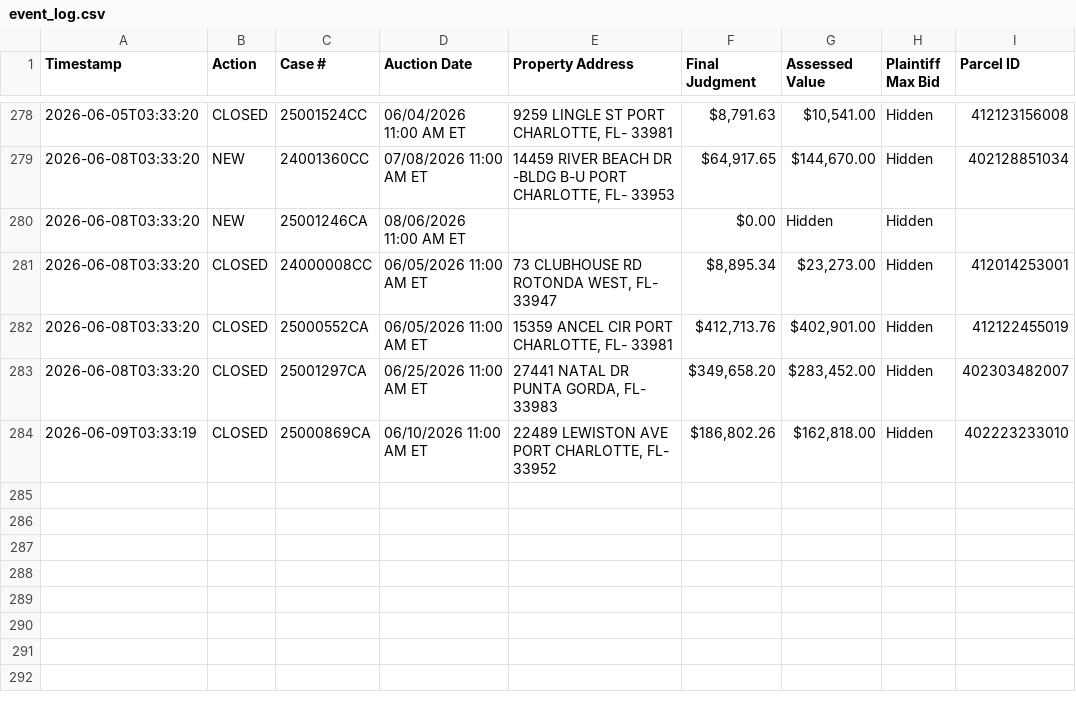
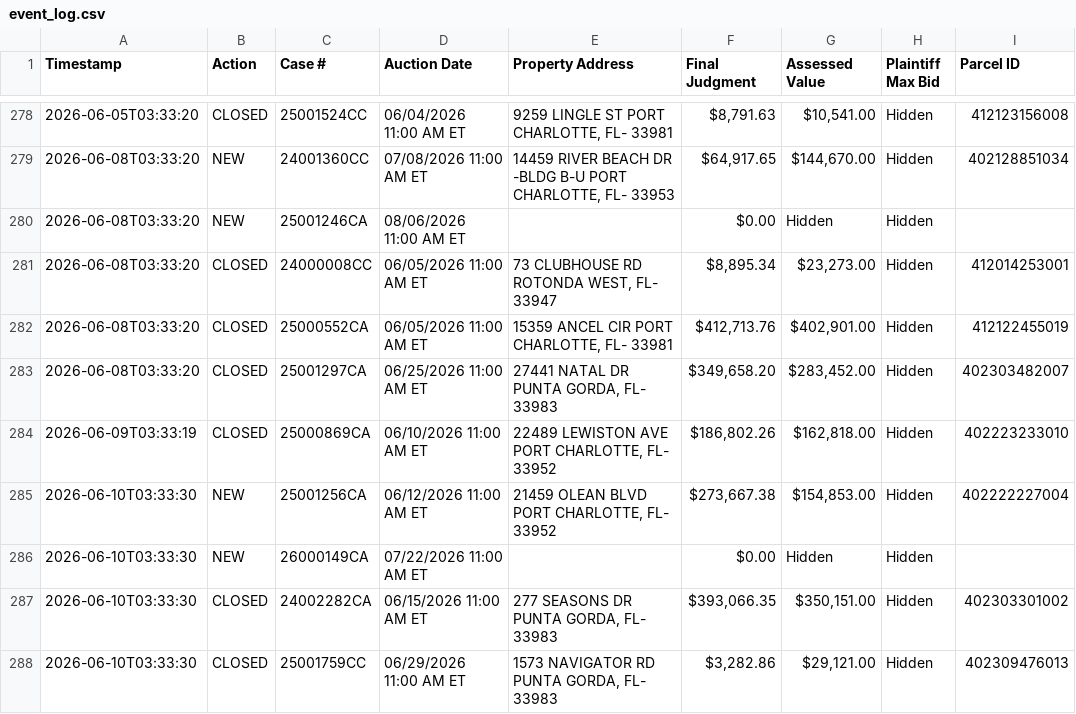
Before and after one commit to figlesias7/realforeclose-charlotte, a CSV file: data/event_log.csv, drawn as a sheet; only a part is shown, gaps mark what is left out.

```diff
--- a/data/event_log.csv
+++ b/data/event_log.csv
@@ -284 +284,5 @@ Timestamp,Action,Case #,Auction Date,Property Address,Final Judgment,Assessed Va
 2026-06-09T03:33:19,CLOSED,25000869CA,06/10/2026 11:00 AM ET,"22489 LEWISTON AVE PORT CHARLOTTE, FL- 33952","$186,802.26","$162,818.00",Hidden,402223233010
+2026-06-10T03:33:30,NEW,25001256CA,06/12/2026 11:00 AM ET,"21459 OLEAN BLVD PORT CHARLOTTE, FL- 33952","$273,667.38","$154,853.00",Hidden,402222227004
+2026-06-10T03:33:30,NEW,26000149CA,07/22/2026 11:00 AM ET,,$0.00,Hidden,Hidden,
+2026-06-10T03:33:30,CLOSED,24002282CA,06/15/2026 11:00 AM ET,"277 SEASONS DR PUNTA GORDA, FL- 33983","$393,066.35","$350,151.00",Hidden,402303301002
+2026-06-10T03:33:30,CLOSED,25001759CC,06/29/2026 11:00 AM ET,"1573 NAVIGATOR RD PUNTA GORDA, FL- 33983","$3,282.86","$29,121.00",Hidden,402309476013
```
Also changed, not shown: data/all_seen.csv, 3 other files.
